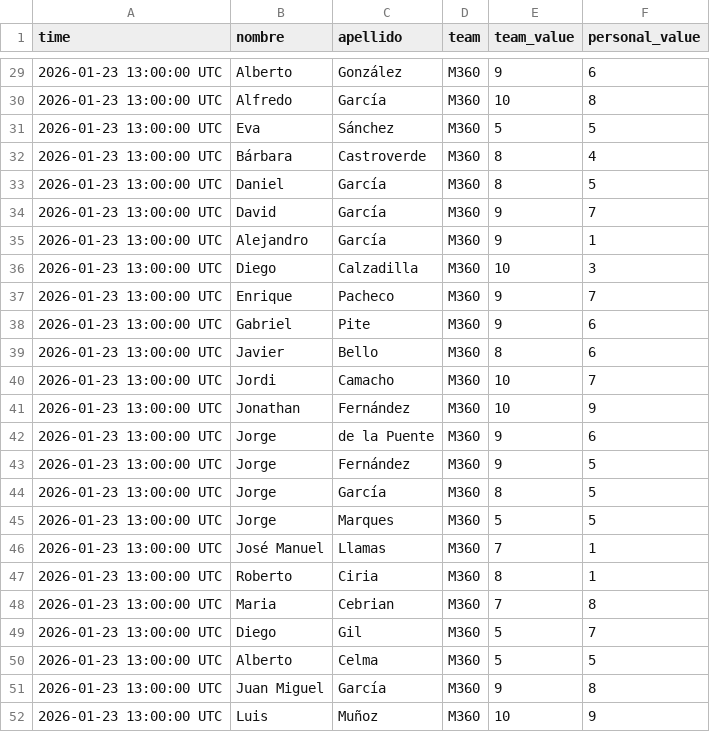
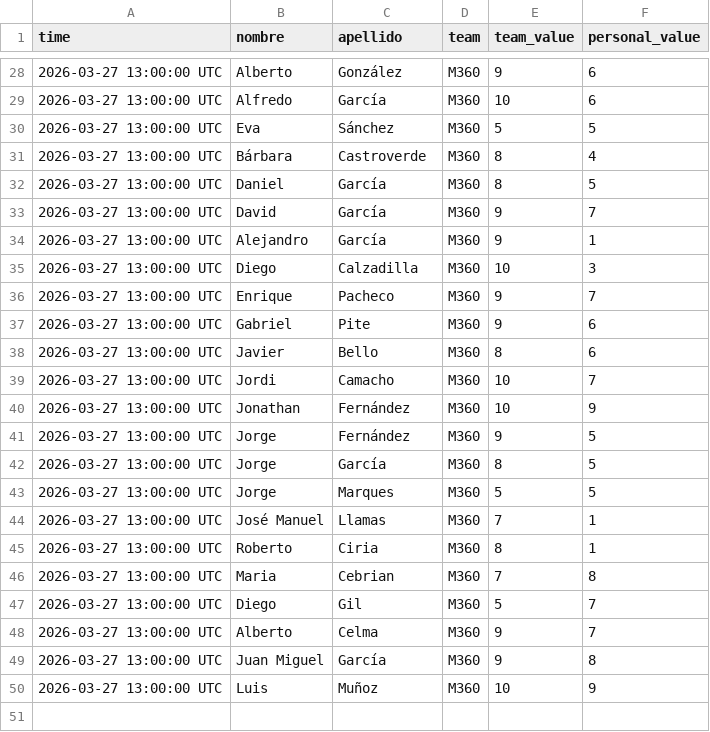
Before and after one commit to JonathanDXC/files, a CSV file: last_team_status.csv, drawn as a sheet; only a part is shown, gaps mark what is left out; the diff covers the shown part only.

```diff
--- a/last_team_status.csv
+++ b/last_team_status.csv
@@ -29,24 +28,23 @@ time;nombre;apellido;team;team_value;personal_value
-2026-01-23 13:00:00 UTC;Alberto;González;M360;9;6
-2026-01-23 13:00:00 UTC;Alfredo;García;M360;10;8
-2026-01-23 13:00:00 UTC;Eva;Sánchez;M360;5;5
-2026-01-23 13:00:00 UTC;Bárbara;Castroverde;M360;8;4
-2026-01-23 13:00:00 UTC;Daniel;García;M360;8;5
-2026-01-23 13:00:00 UTC;David;García;M360;9;7
-2026-01-23 13:00:00 UTC;Alejandro;García;M360;9;1
-2026-01-23 13:00:00 UTC;Diego;Calzadilla;M360;10;3
-2026-01-23 13:00:00 UTC;Enrique;Pacheco;M360;9;7
-2026-01-23 13:00:00 UTC;Gabriel;Pite;M360;9;6
-2026-01-23 13:00:00 UTC;Javier;Bello;M360;8;6
-2026-01-23 13:00:00 UTC;Jordi;Camacho;M360;10;7
-2026-01-23 13:00:00 UTC;Jonathan;Fernández;M360;10;9
-2026-01-23 13:00:00 UTC;Jorge;de la Puente;M360;9;6
-2026-01-23 13:00:00 UTC;Jorge;Fernández;M360;9;5
-2026-01-23 13:00:00 UTC;Jorge;García;M360;8;5
-2026-01-23 13:00:00 UTC;Jorge;Marques;M360;5;5
-2026-01-23 13:00:00 UTC;José Manuel;Llamas;M360;7;1
-2026-01-23 13:00:00 UTC;Roberto;Ciria;M360;8;1
-2026-01-23 13:00:00 UTC;Maria;Cebrian;M360;7;8
-2026-01-23 13:00:00 UTC;Diego;Gil;M360;5;7
-2026-01-23 13:00:00 UTC;Alberto;Celma;M360;5;5
-2026-01-23 13:00:00 UTC;Juan Miguel;García;M360;9;8
-2026-01-23 13:00:00 UTC;Luis;Muñoz;M360;10;9
+2026-03-27 13:00:00 UTC;Alberto;González;M360;9;6
+2026-03-27 13:00:00 UTC;Alfredo;García;M360;10;6
+2026-03-27 13:00:00 UTC;Eva;Sánchez;M360;5;5
+2026-03-27 13:00:00 UTC;Bárbara;Castroverde;M360;8;4
+2026-03-27 13:00:00 UTC;Daniel;García;M360;8;5
+2026-03-27 13:00:00 UTC;David;García;M360;9;7
+2026-03-27 13:00:00 UTC;Alejandro;García;M360;9;1
+2026-03-27 13:00:00 UTC;Diego;Calzadilla;M360;10;3
+2026-03-27 13:00:00 UTC;Enrique;Pacheco;M360;9;7
+2026-03-27 13:00:00 UTC;Gabriel;Pite;M360;9;6
+2026-03-27 13:00:00 UTC;Javier;Bello;M360;8;6
+2026-03-27 13:00:00 UTC;Jordi;Camacho;M360;10;7
+2026-03-27 13:00:00 UTC;Jonathan;Fernández;M360;10;9
+2026-03-27 13:00:00 UTC;Jorge;Fernández;M360;9;5
+2026-03-27 13:00:00 UTC;Jorge;García;M360;8;5
+2026-03-27 13:00:00 UTC;Jorge;Marques;M360;5;5
+2026-03-27 13:00:00 UTC;José Manuel;Llamas;M360;7;1
+2026-03-27 13:00:00 UTC;Roberto;Ciria;M360;8;1
+2026-03-27 13:00:00 UTC;Maria;Cebrian;M360;7;8
+2026-03-27 13:00:00 UTC;Diego;Gil;M360;5;7
+2026-03-27 13:00:00 UTC;Alberto;Celma;M360;9;7
+2026-03-27 13:00:00 UTC;Juan Miguel;García;M360;9;8
+2026-03-27 13:00:00 UTC;Luis;Muñoz;M360;10;9
```
Also changed, not shown: 1 removed row and 32 edited cells elsewhere in this file, team_status.csv.
